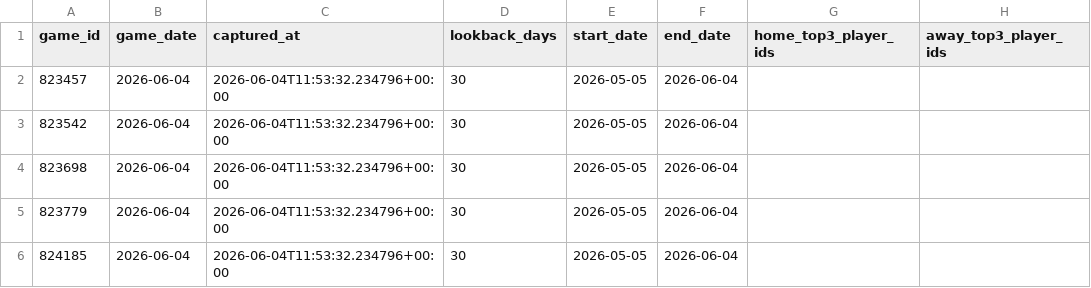
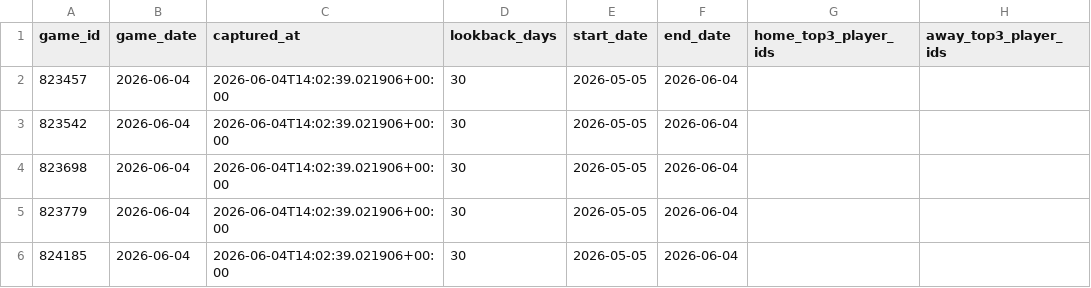
Before and after one commit to wujoshnjr/mlb-prediction-app, a CSV file: data/savant_top3_context.csv, drawn as a sheet; only a part is shown; the diff covers the shown part only; the diff names each change by its address in the sheet, - before the commit and + after, or states it on an @@ line.

```diff
--- a/data/savant_top3_context.csv
+++ b/data/savant_top3_context.csv
-C2:C6 (captured_at): 2026-06-04T11:53:32.234796+00:00
+C2:C6 (captured_at): 2026-06-04T14:02:39.021906+00:00
```
Also changed, not shown: 6 edited cells elsewhere in this file, data/feature_importance.csv, data/odds_snapshots/chicago_cubs_athletics.csv, 24 other files.
